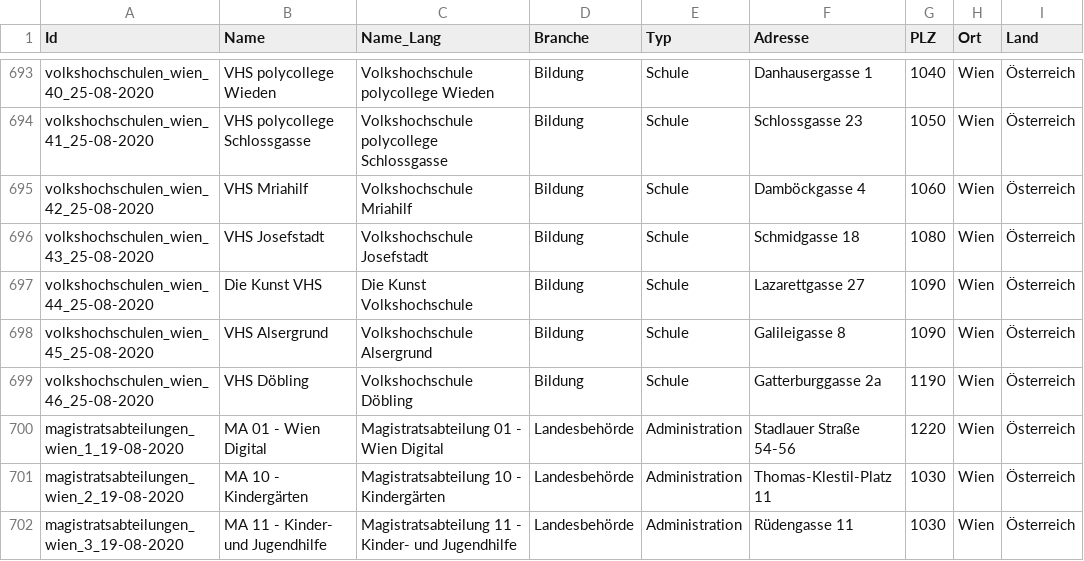
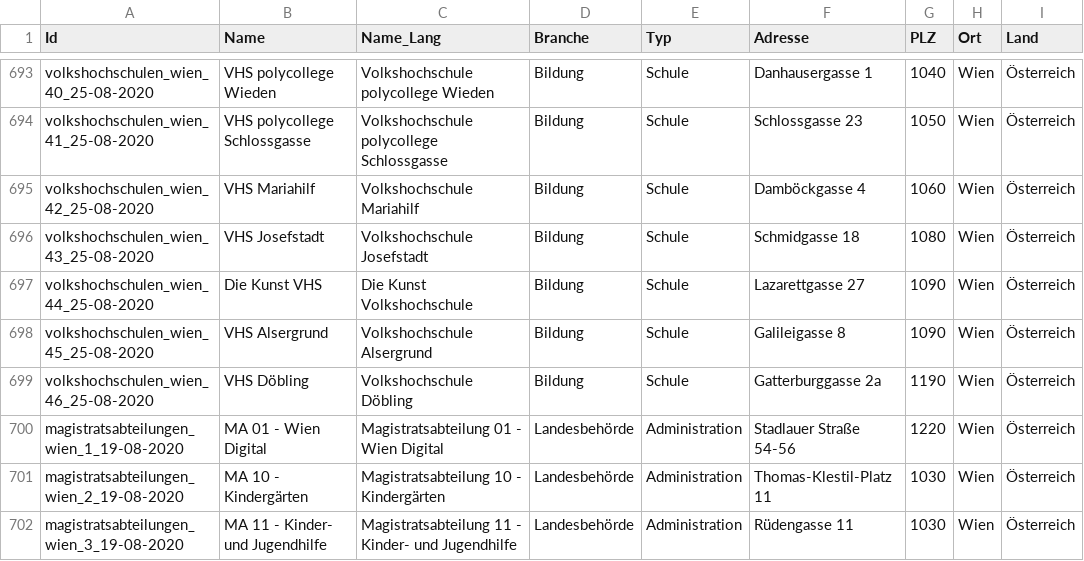
Before and after one commit to coldice4/auskunftsbegehren_at_adressen, a CSV file: general.csv, drawn as a sheet; only a part is shown, gaps mark what is left out; the diff names each change by its address in the sheet, - before the commit and + after, or states it on an @@ line.

Commit message:
Deploy cyber-perikarp/auskunftsbegehren_at_adressen to github.com/cyber-perikarp/auskunftsbegehren_at_adressen.git:gh-pages

```diff
--- a/general.csv
+++ b/general.csv
-B695 (Name): VHS Mriahilf
+B695 (Name): VHS Mariahilf
-C695 (Name_Lang): Volkshochschule Mriahilf
+C695 (Name_Lang): Volkshochschule Mariahilf
```
Also changed, not shown: noyb.csv, 4 other files.
